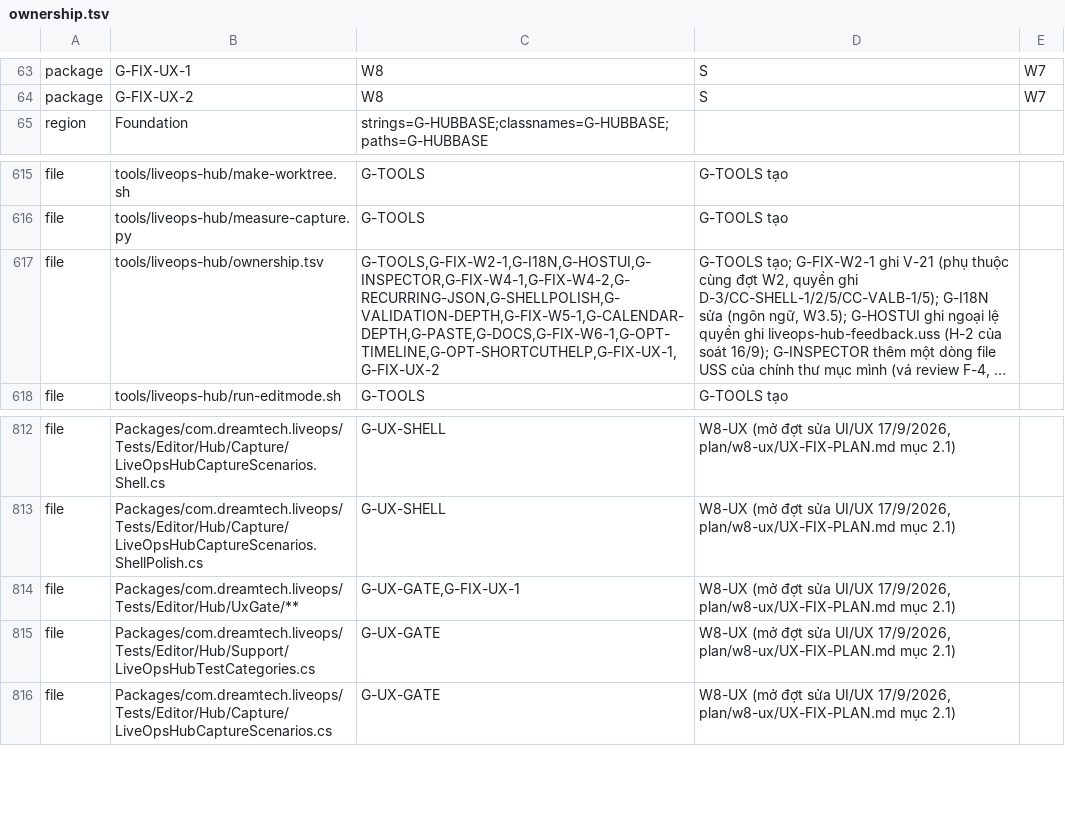
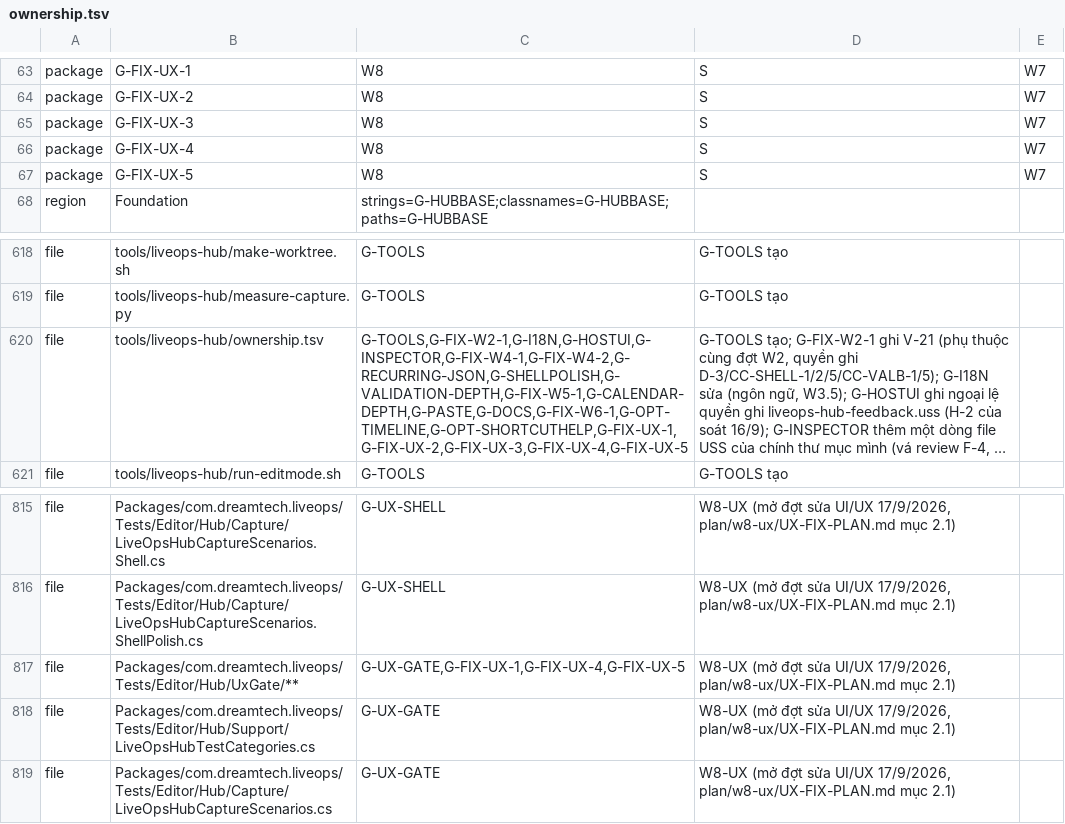
Before and after one commit to TeamAcMong/unity-liveops, a TSV file: tools/liveops-hub/ownership.tsv, drawn as a sheet; only a part is shown, gaps mark what is left out; long unchanged cells end in …; addresses are those after the commit; the diff names each change by its address in the sheet, - before the commit and + after, or states it on an @@ line.

```diff
--- a/tools/liveops-hub/ownership.tsv
+++ b/tools/liveops-hub/ownership.tsv
+row 65: package | G-FIX-UX-3 | W8 | S | W7
+row 66: package | G-FIX-UX-4 | W8 | S | W7
+row 67: package | G-FIX-UX-5 | W8 | S | W7
-C620: G-TOOLS,G-FIX-W2-1,G-I18N,G-HOSTUI,G-INSPECTOR,G-FIX-W4-1,G-FIX-W4-2,G-RECURRING-JSON,G-SHELLPOLISH,G-VALIDATION-DEPTH,G-FIX-W5-1,G-CALENDAR-DEPTH,G-PASTE,G-DOCS,G-FIX-W6-1,G-OPT-TIMELINE,G-OPT-SHORTCUTHELP,G-FIX-UX-1,G-FIX-UX-2
+C620: G-TOOLS,G-FIX-W2-1,G-I18N,G-HOSTUI,G-INSPECTOR,G-FIX-W4-1,G-FIX-W4-2,G-RECURRING-JSON,G-SHELLPOLISH,G-VALIDATION-DEPTH,G-FIX-W5-1,G-CALENDAR-DEPTH,G-PASTE,G-DOCS,G-FIX-W6-1,G-OPT-TIMELINE,G-OPT-SHORTCUTHELP,G-FIX-UX-1,G-FIX-UX-2,G-FIX-UX-3,G-FIX-UX-4,G-FIX-UX-5
-C817: G-UX-GATE,G-FIX-UX-1
+C817: G-UX-GATE,G-FIX-UX-1,G-FIX-UX-4,G-FIX-UX-5
```
Also changed, not shown: 1 other file.
